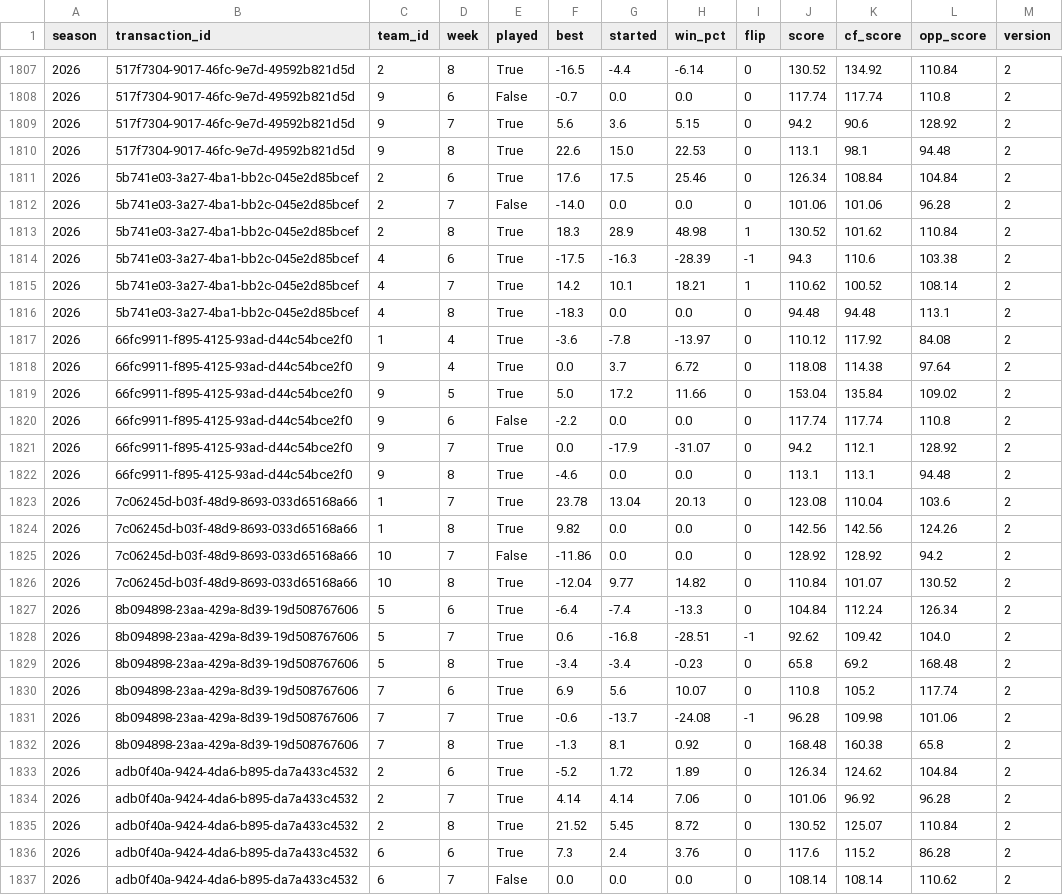
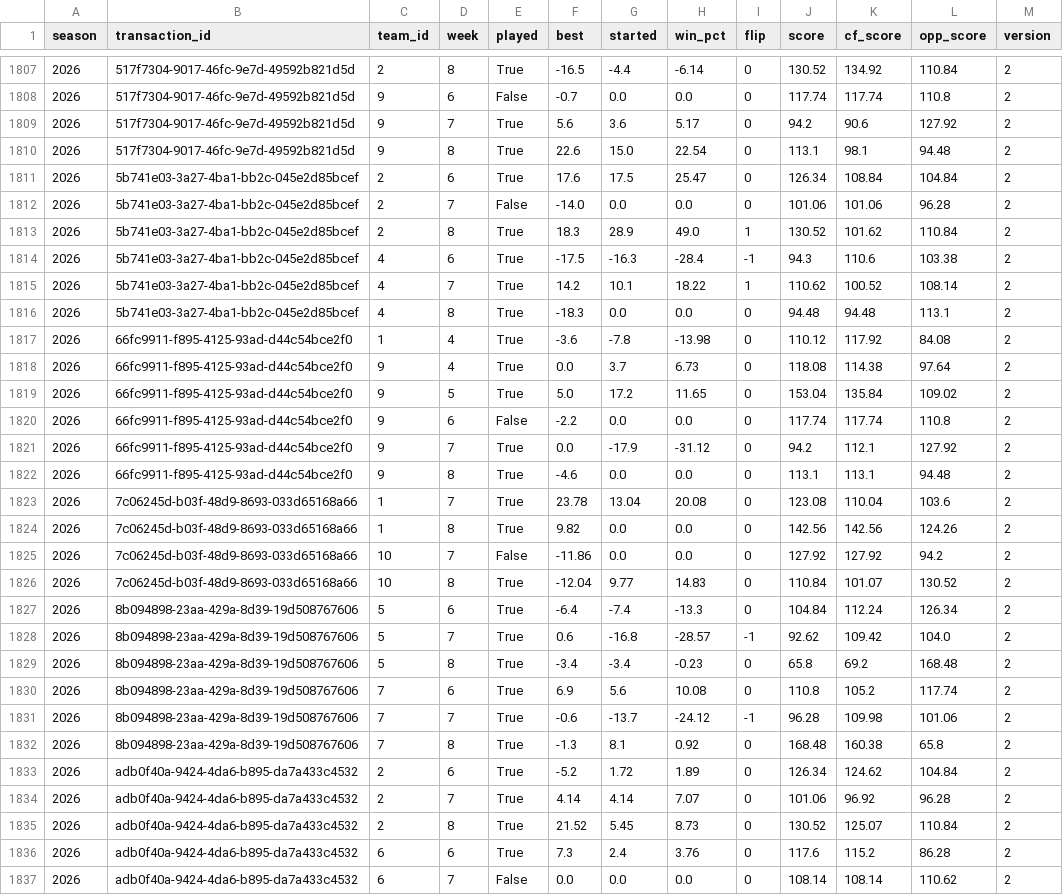
Before and after one commit to JMKniss/we-are-how-u-mean, a CSV file: data/archive/trade_grades.csv, drawn as a sheet; only a part is shown, gaps mark what is left out; the diff covers the shown part only.

```diff
--- a/data/archive/trade_grades.csv
+++ b/data/archive/trade_grades.csv
@@ -1808,29 +1808,29 @@ season,transaction_id,team_id,week,played,best,started,win_pct,flip,score,cf_sco
 2026,517f7304-9017-46fc-9e7d-49592b821d5d,9,6,False,-0.7,0.0,0.0,0,117.74,117.74,110.8,2
-2026,517f7304-9017-46fc-9e7d-49592b821d5d,9,7,True,5.6,3.6,5.15,0,94.2,90.6,128.92,2
-2026,517f7304-9017-46fc-9e7d-49592b821d5d,9,8,True,22.6,15.0,22.53,0,113.1,98.1,94.48,2
-2026,5b741e03-3a27-4ba1-bb2c-045e2d85bcef,2,6,True,17.6,17.5,25.46,0,126.34,108.84,104.84,2
+2026,517f7304-9017-46fc-9e7d-49592b821d5d,9,7,True,5.6,3.6,5.17,0,94.2,90.6,127.92,2
+2026,517f7304-9017-46fc-9e7d-49592b821d5d,9,8,True,22.6,15.0,22.54,0,113.1,98.1,94.48,2
+2026,5b741e03-3a27-4ba1-bb2c-045e2d85bcef,2,6,True,17.6,17.5,25.47,0,126.34,108.84,104.84,2
 2026,5b741e03-3a27-4ba1-bb2c-045e2d85bcef,2,7,False,-14.0,0.0,0.0,0,101.06,101.06,96.28,2
-2026,5b741e03-3a27-4ba1-bb2c-045e2d85bcef,2,8,True,18.3,28.9,48.98,1,130.52,101.62,110.84,2
-2026,5b741e03-3a27-4ba1-bb2c-045e2d85bcef,4,6,True,-17.5,-16.3,-28.39,-1,94.3,110.6,103.38,2
-2026,5b741e03-3a27-4ba1-bb2c-045e2d85bcef,4,7,True,14.2,10.1,18.21,1,110.62,100.52,108.14,2
+2026,5b741e03-3a27-4ba1-bb2c-045e2d85bcef,2,8,True,18.3,28.9,49.0,1,130.52,101.62,110.84,2
+2026,5b741e03-3a27-4ba1-bb2c-045e2d85bcef,4,6,True,-17.5,-16.3,-28.4,-1,94.3,110.6,103.38,2
+2026,5b741e03-3a27-4ba1-bb2c-045e2d85bcef,4,7,True,14.2,10.1,18.22,1,110.62,100.52,108.14,2
 2026,5b741e03-3a27-4ba1-bb2c-045e2d85bcef,4,8,True,-18.3,0.0,0.0,0,94.48,94.48,113.1,2
-2026,66fc9911-f895-4125-93ad-d44c54bce2f0,1,4,True,-3.6,-7.8,-13.97,0,110.12,117.92,84.08,2
-2026,66fc9911-f895-4125-93ad-d44c54bce2f0,9,4,True,0.0,3.7,6.72,0,118.08,114.38,97.64,2
-2026,66fc9911-f895-4125-93ad-d44c54bce2f0,9,5,True,5.0,17.2,11.66,0,153.04,135.84,109.02,2
+2026,66fc9911-f895-4125-93ad-d44c54bce2f0,1,4,True,-3.6,-7.8,-13.98,0,110.12,117.92,84.08,2
+2026,66fc9911-f895-4125-93ad-d44c54bce2f0,9,4,True,0.0,3.7,6.73,0,118.08,114.38,97.64,2
+2026,66fc9911-f895-4125-93ad-d44c54bce2f0,9,5,True,5.0,17.2,11.65,0,153.04,135.84,109.02,2
 2026,66fc9911-f895-4125-93ad-d44c54bce2f0,9,6,False,-2.2,0.0,0.0,0,117.74,117.74,110.8,2
-2026,66fc9911-f895-4125-93ad-d44c54bce2f0,9,7,True,0.0,-17.9,-31.07,0,94.2,112.1,128.92,2
+2026,66fc9911-f895-4125-93ad-d44c54bce2f0,9,7,True,0.0,-17.9,-31.12,0,94.2,112.1,127.92,2
 2026,66fc9911-f895-4125-93ad-d44c54bce2f0,9,8,True,-4.6,0.0,0.0,0,113.1,113.1,94.48,2
-2026,7c06245d-b03f-48d9-8693-033d65168a66,1,7,True,23.78,13.04,20.13,0,123.08,110.04,103.6,2
+2026,7c06245d-b03f-48d9-8693-033d65168a66,1,7,True,23.78,13.04,20.08,0,123.08,110.04,103.6,2
 2026,7c06245d-b03f-48d9-8693-033d65168a66,1,8,True,9.82,0.0,0.0,0,142.56,142.56,124.26,2
-2026,7c06245d-b03f-48d9-8693-033d65168a66,10,7,False,-11.86,0.0,0.0,0,128.92,128.92,94.2,2
-2026,7c06245d-b03f-48d9-8693-033d65168a66,10,8,True,-12.04,9.77,14.82,0,110.84,101.07,130.52,2
+2026,7c06245d-b03f-48d9-8693-033d65168a66,10,7,False,-11.86,0.0,0.0,0,127.92,127.92,94.2,2
+2026,7c06245d-b03f-48d9-8693-033d65168a66,10,8,True,-12.04,9.77,14.83,0,110.84,101.07,130.52,2
 2026,8b094898-23aa-429a-8d39-19d508767606,5,6,True,-6.4,-7.4,-13.3,0,104.84,112.24,126.34,2
-2026,8b094898-23aa-429a-8d39-19d508767606,5,7,True,0.6,-16.8,-28.51,-1,92.62,109.42,104.0,2
+2026,8b094898-23aa-429a-8d39-19d508767606,5,7,True,0.6,-16.8,-28.57,-1,92.62,109.42,104.0,2
 2026,8b094898-23aa-429a-8d39-19d508767606,5,8,True,-3.4,-3.4,-0.23,0,65.8,69.2,168.48,2
-2026,8b094898-23aa-429a-8d39-19d508767606,7,6,True,6.9,5.6,10.07,0,110.8,105.2,117.74,2
-2026,8b094898-23aa-429a-8d39-19d508767606,7,7,True,-0.6,-13.7,-24.08,-1,96.28,109.98,101.06,2
+2026,8b094898-23aa-429a-8d39-19d508767606,7,6,True,6.9,5.6,10.08,0,110.8,105.2,117.74,2
+2026,8b094898-23aa-429a-8d39-19d508767606,7,7,True,-0.6,-13.7,-24.12,-1,96.28,109.98,101.06,2
 2026,8b094898-23aa-429a-8d39-19d508767606,7,8,True,-1.3,8.1,0.92,0,168.48,160.38,65.8,2
 2026,adb0f40a-9424-4da6-b895-da7a433c4532,2,6,True,-5.2,1.72,1.89,0,126.34,124.62,104.84,2
-2026,adb0f40a-9424-4da6-b895-da7a433c4532,2,7,True,4.14,4.14,7.06,0,101.06,96.92,96.28,2
-2026,adb0f40a-9424-4da6-b895-da7a433c4532,2,8,True,21.52,5.45,8.72,0,130.52,125.07,110.84,2
+2026,adb0f40a-9424-4da6-b895-da7a433c4532,2,7,True,4.14,4.14,7.07,0,101.06,96.92,96.28,2
+2026,adb0f40a-9424-4da6-b895-da7a433c4532,2,8,True,21.52,5.45,8.73,0,130.52,125.07,110.84,2
 2026,adb0f40a-9424-4da6-b895-da7a433c4532,6,6,True,7.3,2.4,3.76,0,117.6,115.2,86.28,2
```
Also changed, not shown: 4 edited cells elsewhere in this file, data/archive/matchups.csv, data/archive/validation.csv, 2 other files.
